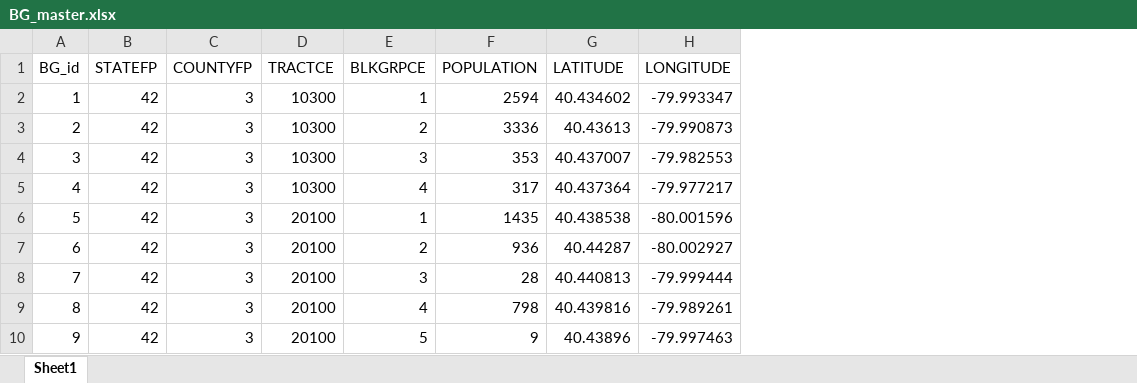
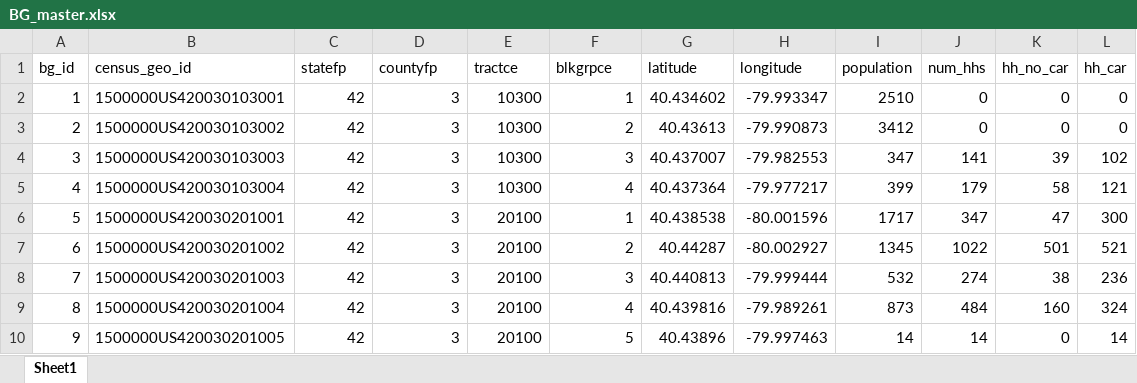
Before and after one commit to espeigle36/points-of-dispense, an Excel workbook: data/BG_master.xlsx, sheet Sheet1, drawn as a sheet; only a part is shown; values as stored, in another font and other column widths than the file's, no borders; removed rows and columns are numbered as before the commit, all else as after; the diff names each change by its address in the sheet, - before the commit and + after, or states it on an @@ line.

Commit message:
updated data used

```diff
--- a/data/BG_master.xlsx (sheet Sheet1)
+++ b/data/BG_master.xlsx (sheet Sheet1)
+column B, rows 2-10: 1500000US420030103001 | 1500000US420030103002 | 1500000US420030103003 | 1500000US420030103004 | 1500000US420030201001 | 1500000US420030201002 | 1500000US420030201003 | 1500000US420030201004 | 1500000US420030201005
-column F, rows 2-10: 2594 | 3336 | 353 | 317 | 1435 | 936 | 28 | 798 | 9
+column I, rows 2-10: 2510 | 3412 | 347 | 399 | 1717 | 1345 | 532 | 873 | 14
+column J, rows 2-10: 0 | 0 | 141 | 179 | 347 | 1022 | 274 | 484 | 14
+column K, rows 2-10: 0 | 0 | 39 | 58 | 47 | 501 | 38 | 160 | 0
+column L, rows 2-10: 0 | 0 | 102 | 121 | 300 | 521 | 236 | 324 | 14
-row 1: BG_id | STATEFP | COUNTYFP | TRACTCE | BLKGRPCE | POPULATION | LATITUDE | LONGITUDE
+row 1: bg_id | census_geo_id | statefp | countyfp | tractce | blkgrpce | latitude | longitude | population | num_hhs | hh_no_car | hh_car
```
Also changed, not shown: 3 other files.
